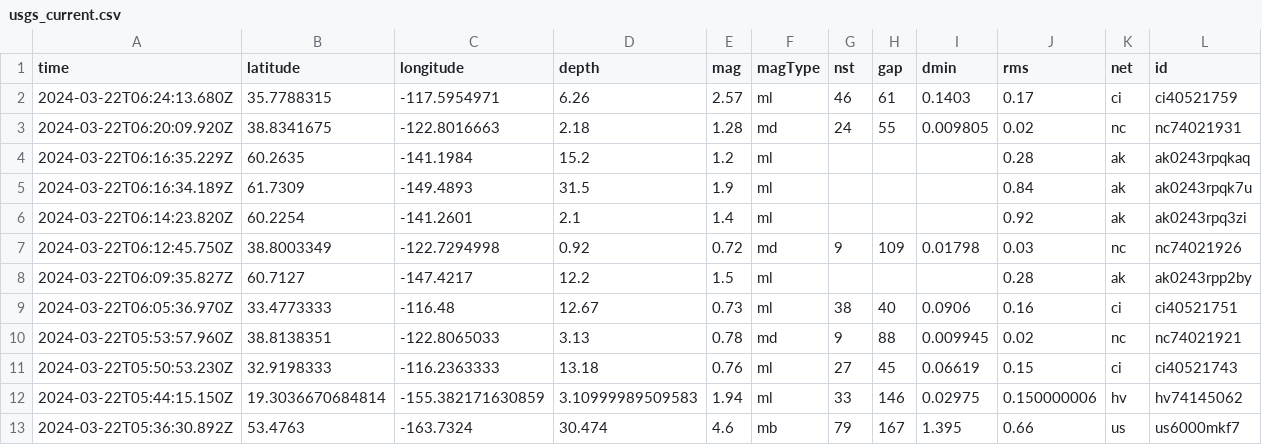
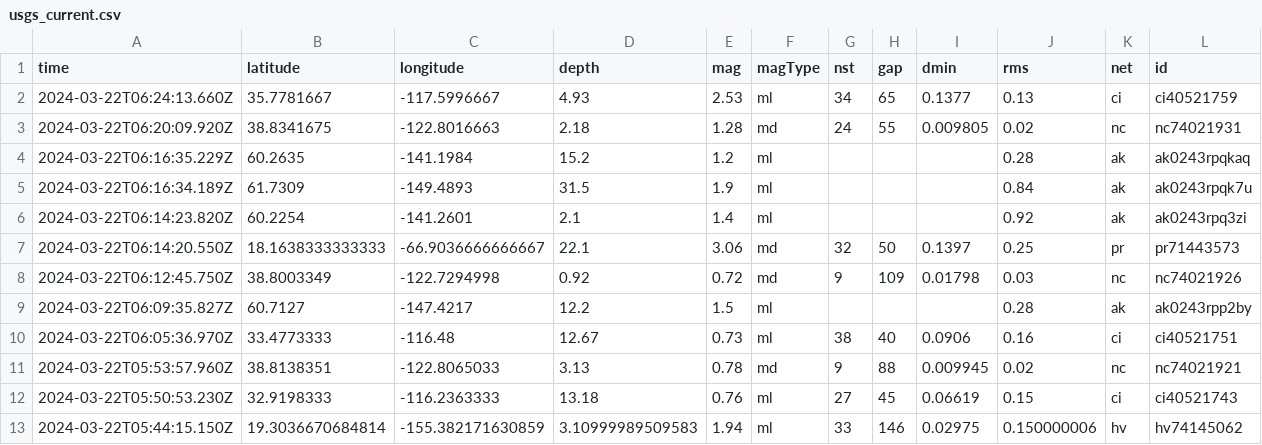
Before and after one commit to namakshenas/Github-Action-Data-Pipeline, a CSV file: usgs_current.csv, drawn as a sheet; only a part is shown; the shorter side is filled out with more unchanged rows; removed rows and columns are numbered as before the commit, all else as after; rows hold the shown columns only; the diff names each change by its address in the sheet, - before the commit and + after, or states it on an @@ line.

Commit message:
Latest data: Fri Mar 22 06:41:29 UTC 2024

```diff
--- a/usgs_current.csv
+++ b/usgs_current.csv
-row 2: 2024-03-22T06:24:13.680Z | 35.7788315 | -117.5954971 | 6.26 | 2.57 | ml | 46 | 61 | 0.1403 | 0.17 | ci | ci40521759
+row 2: 2024-03-22T06:24:13.660Z | 35.7781667 | -117.5996667 | 4.93 | 2.53 | ml | 34 | 65 | 0.1377 | 0.13 | ci | ci40521759
+row 7: 2024-03-22T06:14:20.550Z | 18.1638333333333 | -66.9036666666667 | 22.1 | 3.06 | md | 32 | 50 | 0.1397 | 0.25 | pr | pr71443573
```
